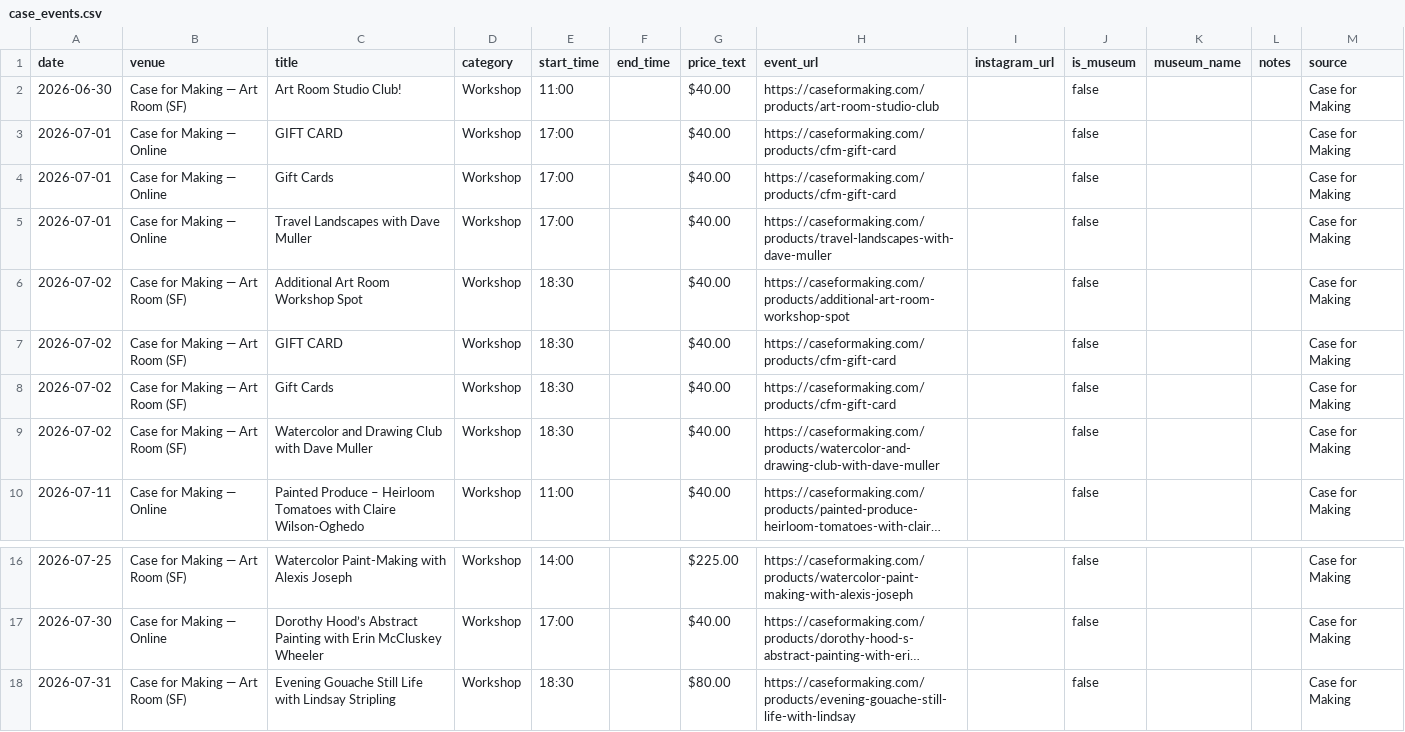
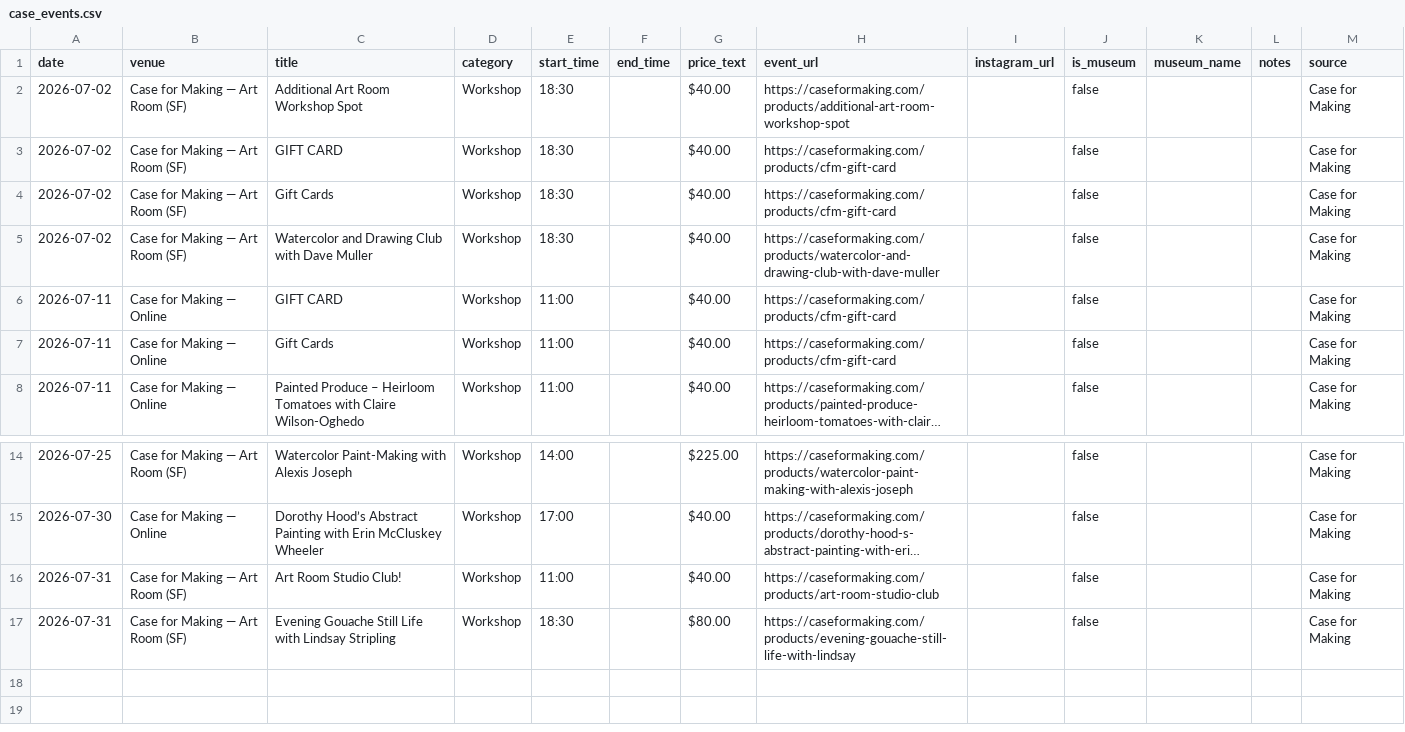
Before and after one commit to obstacleb/artlinks-data, a CSV file: case_events.csv, drawn as a sheet; only a part is shown, gaps mark what is left out; long unchanged cells end in …; removed rows and columns are numbered as before the commit, all else as after; the diff names each change by its address in the sheet, - before the commit and + after, or states it on an @@ line.

Commit message:
Update Case for Making events CSV

```diff
--- a/case_events.csv
+++ b/case_events.csv
-row 2: 2026-06-30 | Case for Making — Art Room (SF) | Art Room Studio Club! | Workshop | 11:00 |  | $40.00 | https://caseformaking.com/products/art-room-studio-club |  | false |  |  | Case for Making
-row 3: 2026-07-01 | Case for Making — Online | GIFT CARD | Workshop | 17:00 |  | $40.00 | https://caseformaking.com/products/cfm-gift-card |  | false |  |  | Case for Making
-row 4: 2026-07-01 | Case for Making — Online | Gift Cards | Workshop | 17:00 |  | $40.00 | https://caseformaking.com/products/cfm-gift-card |  | false |  |  | Case for Making
-row 5: 2026-07-01 | Case for Making — Online | Travel Landscapes with Dave Muller | Workshop | 17:00 |  | $40.00 | https://caseformaking.com/products/travel-landscapes-with-dave-muller |  | false |  |  | Case for Making
+row 6: 2026-07-11 | Case for Making — Online | GIFT CARD | Workshop | 11:00 |  | $40.00 | https://caseformaking.com/products/cfm-gift-card |  | false |  |  | Case for Making
+row 7: 2026-07-11 | Case for Making — Online | Gift Cards | Workshop | 11:00 |  | $40.00 | https://caseformaking.com/products/cfm-gift-card |  | false |  |  | Case for Making
+row 16: 2026-07-31 | Case for Making — Art Room (SF) | Art Room Studio Club! | Workshop | 11:00 |  | $40.00 | https://caseformaking.com/products/art-room-studio-club |  | false |  |  | Case for Making
```
